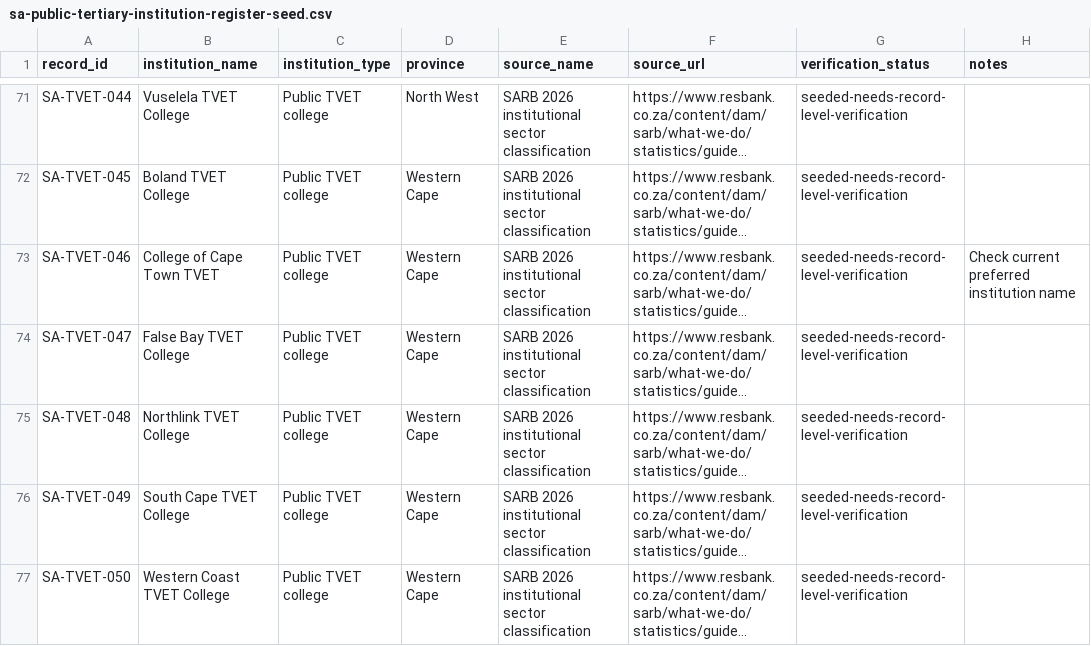
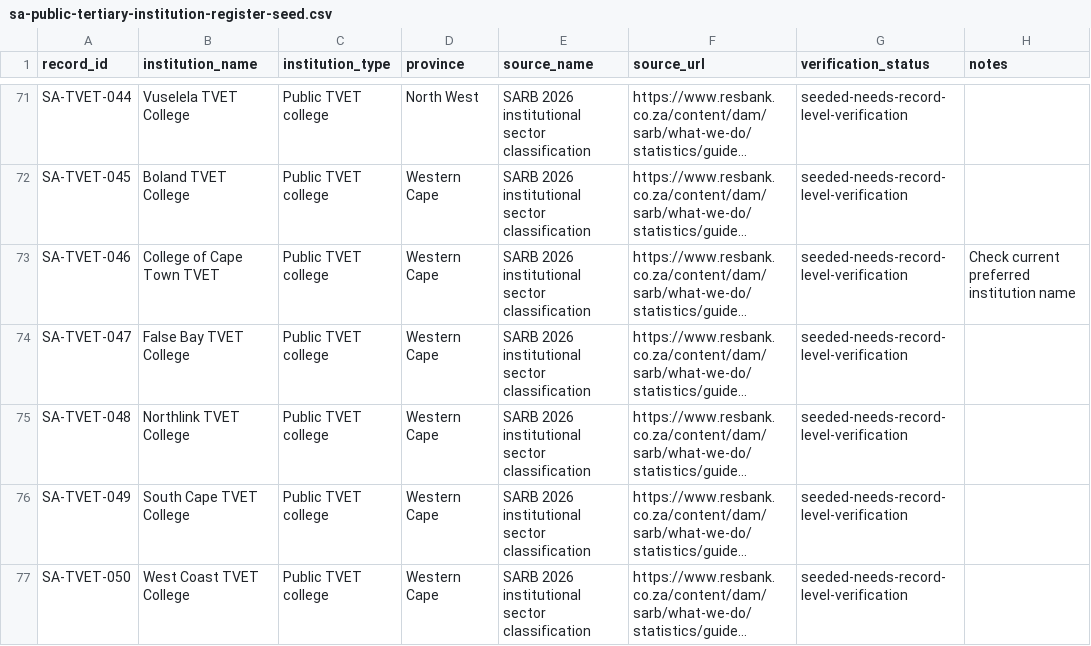
Before and after one commit to bevanshelton-netizen/izakhono-builder, a CSV file: docs/data/sa-public-tertiary-institution-register-seed.csv, drawn as a sheet; only a part is shown, gaps mark what is left out; long unchanged cells end in …; the diff names each change by its address in the sheet, - before the commit and + after, or states it on an @@ line.

Commit message:
data: correct West Coast TVET College name

```diff
--- a/docs/data/sa-public-tertiary-institution-register-seed.csv
+++ b/docs/data/sa-public-tertiary-institution-register-seed.csv
-B77 (institution_name): Western Coast TVET College
+B77 (institution_name): West Coast TVET College
```
